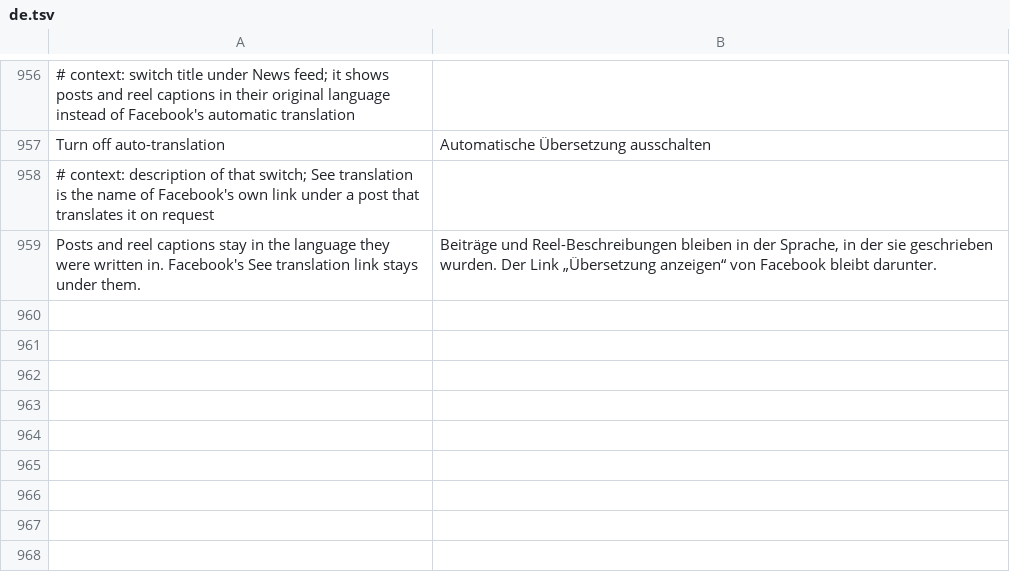
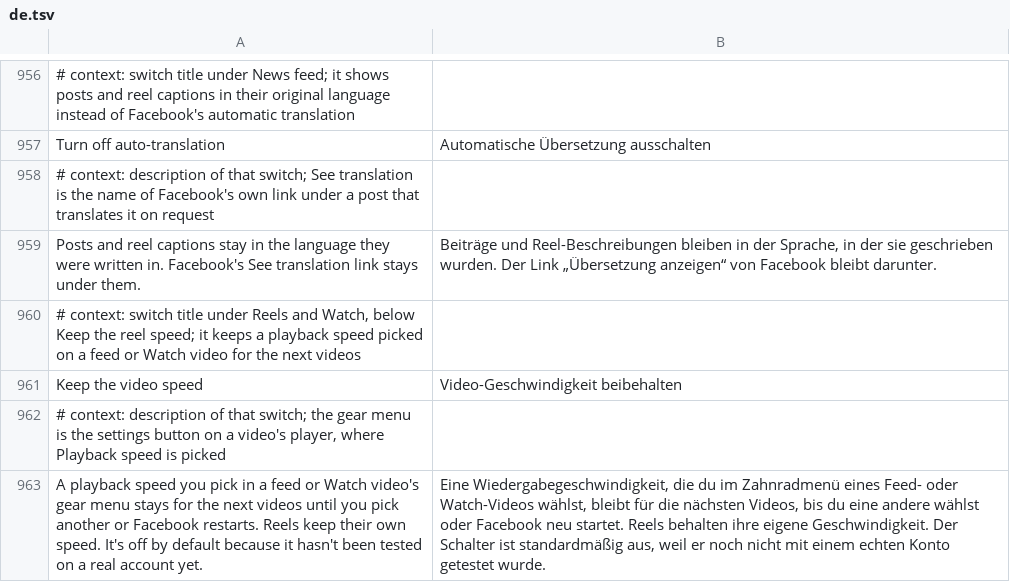
Before and after one commit to SA-SUJON/HushFacebook, a TSV file: extensions/shared/library/src/main/l10n/de.tsv, drawn as a sheet; only a part is shown, gaps mark what is left out.

Commit message:
feat(media): keep a speed picked on a feed or watch video for the next videos
Facebook remembers a playback speed per video, so every feed and Watch
video starts at normal speed again. Keep the reel speed's hooks already
fire for every FbGrootPlayer, so a new default-off switch, Keep the
video speed, keeps a gear-menu pick on a video that isn't a reel and
sets it on the next feed and Watch videos through Facebook's own setter.
Reels keep their own speed, and ads, live videos, stories and chats
start at Facebook's speed.

Test changes: PausedHooksTest needs a probe for every switch, so it was incomplete without one for Keep the video speed. ReelSpeedTest keeps every existing expectation; its teardown now also resets the new switch so one test's value can't leak into the next.

```diff
--- a/extensions/shared/library/src/main/l10n/de.tsv
+++ b/extensions/shared/library/src/main/l10n/de.tsv
@@ -959 +959,5 @@ Turn off auto-translation	Automatische Übersetzung ausschalten
 Posts and reel captions stay in the language they were written in. Facebook's See translation link stays under them.	Beiträge und Reel-Beschreibungen bleiben in der Sprache, in der sie geschrieben wurden. Der Link „Übersetzung anzeigen“ von Facebook bleibt darunter.
+# context: switch title under Reels and Watch, below Keep the reel speed; it keeps a playback speed picked on a feed or Watch video for the next videos
+Keep the video speed	Video-Geschwindigkeit beibehalten
+# context: description of that switch; the gear menu is the settings button on a video's player, where Playback speed is picked
+A playback speed you pick in a feed or Watch video's gear menu stays for the next videos until you pick another or Facebook restarts. Reels keep their own speed. It's off by default because it hasn't been tested on a real account yet.	Eine Wiedergabegeschwindigkeit, die du im Zahnradmenü eines Feed- oder Watch-Videos wählst, bleibt für die nächsten Videos, bis du eine andere wählst oder Facebook neu startet. Reels behalten ihre eigene Geschwindigkeit. Der Schalter ist standardmäßig aus, weil er noch nicht mit einem echten Konto getestet wurde.
```
Also changed, not shown: extensions/shared/library/src/main/l10n/es.tsv, extensions/shared/library/src/main/l10n/in.tsv, 15 other files.
